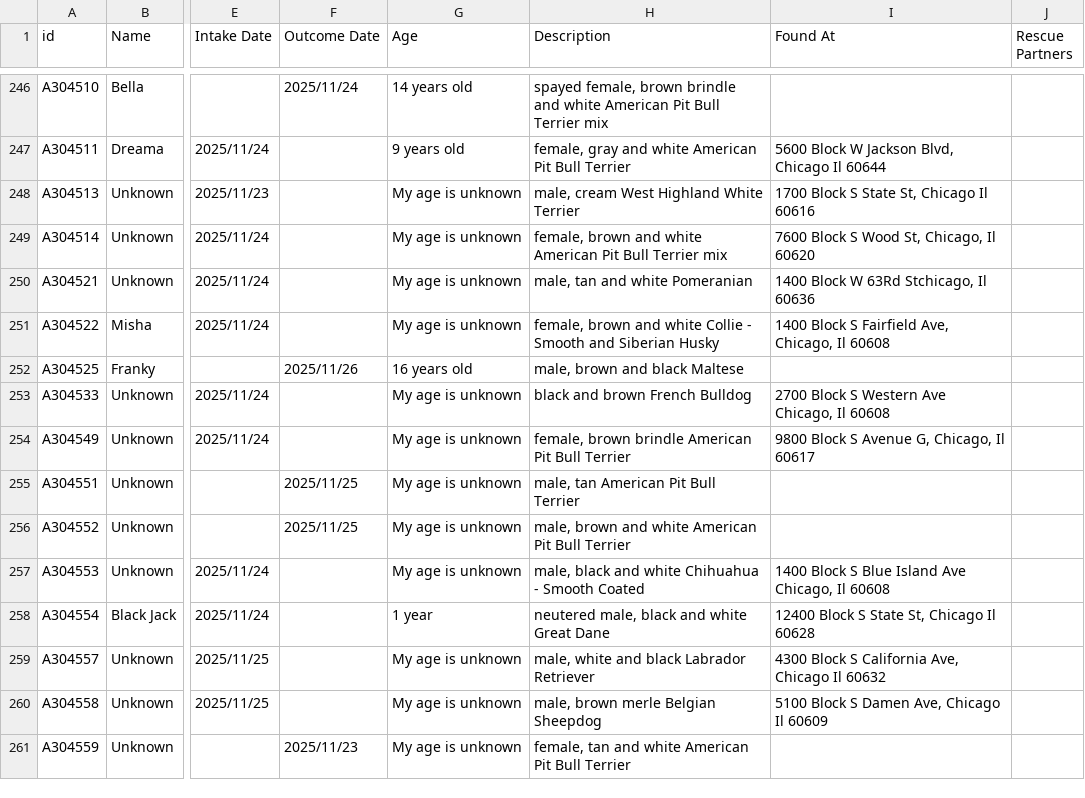
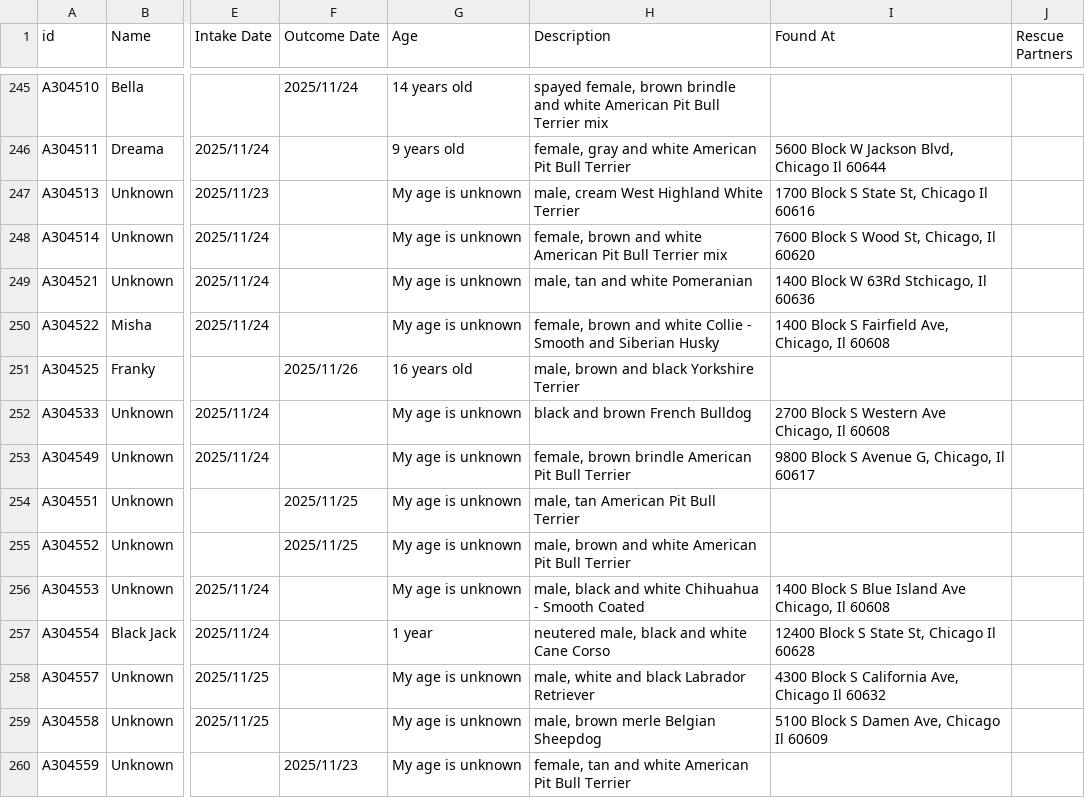
Before and after one commit to ebkoskie/cacc_dogs_live, a CSV file: dogs_active.csv, drawn as a sheet; only a part is shown, gaps mark what is left out; addresses are those after the commit; the diff covers the shown part only; the diff names each change by its address in the sheet, - before the commit and + after, or states it on an @@ line.

```diff
--- a/dogs_active.csv
+++ b/dogs_active.csv
-H251 (Description): male, brown and black Maltese
+H251 (Description): male, brown and black Yorkshire Terrier
-H257 (Description): neutered male, black and white Great Dane
+H257 (Description): neutered male, black and white Cane Corso
```
Also changed, not shown: 1 removed row and 13 edited cells elsewhere in this file, dogs_historic.csv, 1 other file.
